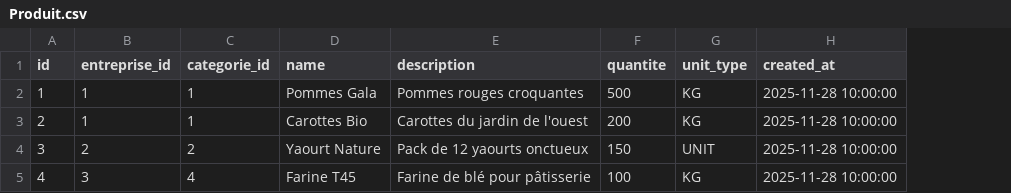
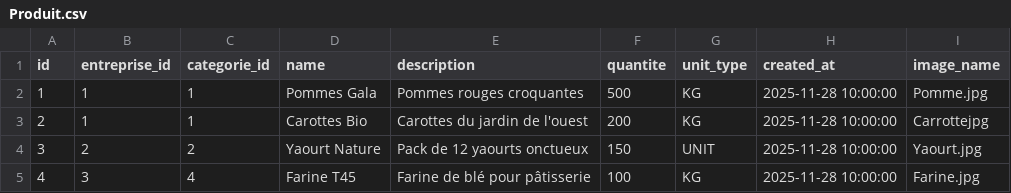
Before and after one commit to NF-de/NewWorld, a CSV file: src/DataFixtures/Ressources/Produit.csv, drawn as a sheet; the diff names each change by its address in the sheet, - before the commit and + after, or states it on an @@ line.

Commit message:
Ajout image fixture

```diff
--- a/src/DataFixtures/Ressources/Produit.csv
+++ b/src/DataFixtures/Ressources/Produit.csv
+column I (image_name), rows 2-5: Pomme.jpg | Carrottejpg | Yaourt.jpg | Farine.jpg
```
Also changed, not shown: 3 other files.
